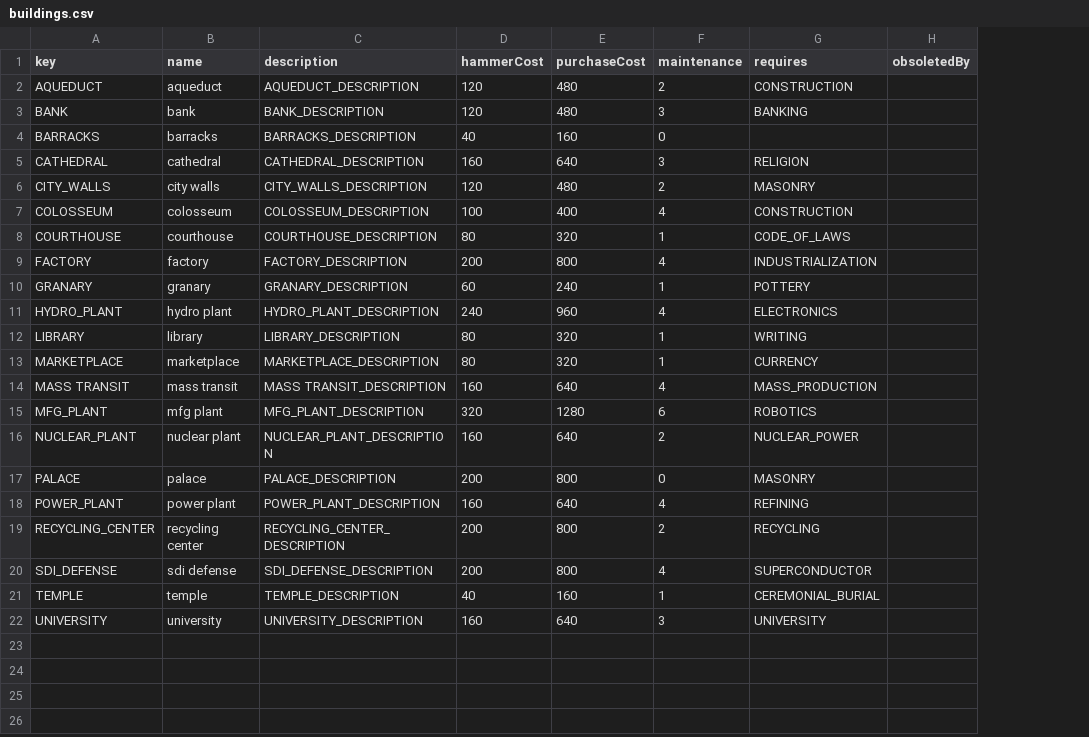
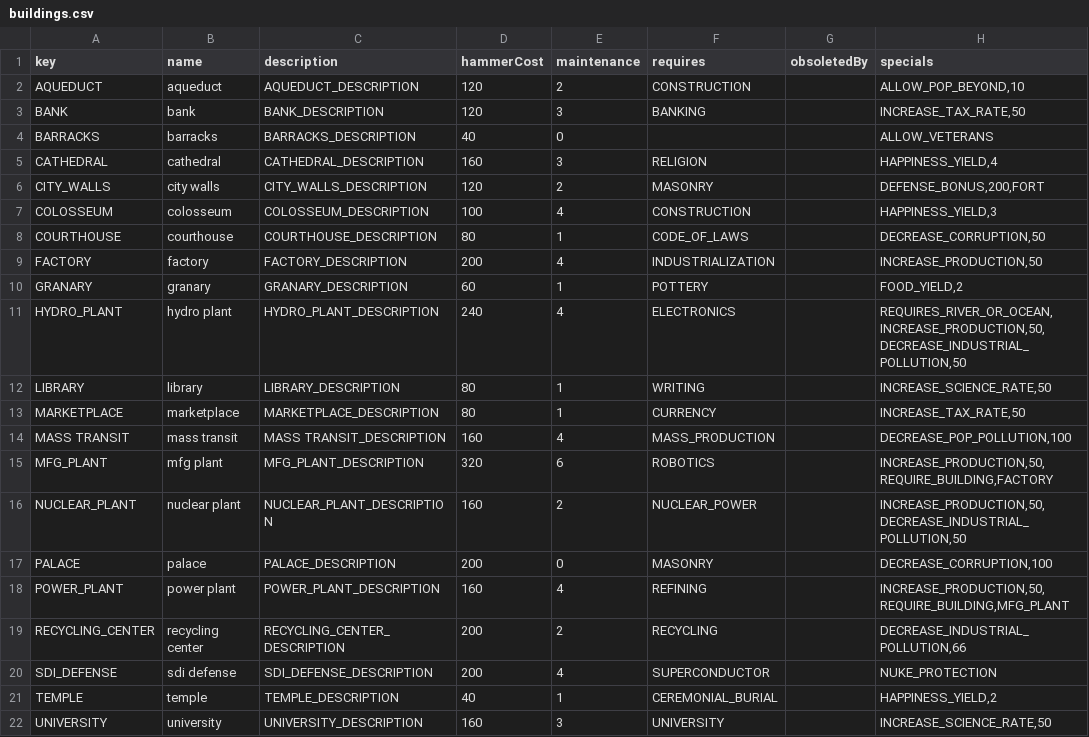
Before and after one commit to Bauldeury/pyciv, a CSV file: buildings.csv, drawn as a sheet; removed rows and columns are numbered as before the commit, all else as after; the diff names each change by its address in the sheet, - before the commit and + after, or states it on an @@ line.

Commit message:
changed buildings
- internalized dico to __init
- fused specials into the buildings csv
- fused specials into the building class as a list, similar to specials in map._features

```diff
--- a/buildings.csv
+++ b/buildings.csv
-column E (purchaseCost), rows 2-22: 480 | 480 | 160 | 640 | 480 | 400 | 320 | 800 | 240 | 960 | 320 | 320 | 640 | 1280 | 640 | 800 | 640 | 800 | 800 | 160 | 640
+column H (specials), rows 2-22: ALLOW_POP_BEYOND,10 | INCREASE_TAX_RATE,50 | ALLOW_VETERANS | HAPPINESS_YIELD,4 | DEFENSE_BONUS,200,FORT | HAPPINESS_YIELD,3 | DECREASE_CORRUPTION,50 | INCREASE_PRODUCTION,50 | FOOD_YIELD,2 | REQUIRES_RIVER_OR_OCEAN,INCREASE_PRODUCTION,50,DECREASE_INDUSTRIAL_POLLUTION,50 | INCREASE_SCIENCE_RATE,50 | INCREASE_TAX_RATE,50 | DECREASE_POP_POLLUTION,100 | INCREASE_PRODUCTION,50,REQUIRE_BUILDING,FACTORY | INCREASE_PRODUCTION,50,DECREASE_INDUSTRIAL_POLLUTION,50 | DECREASE_CORRUPTION,100 | INCREASE_PRODUCTION,50,REQUIRE_BUILDING,MFG_PLANT | DECREASE_INDUSTRIAL_POLLUTION,66 | NUKE_PROTECTION | HAPPINESS_YIELD,2 | INCREASE_SCIENCE_RATE,50
```
Also changed, not shown: 5 other files.
